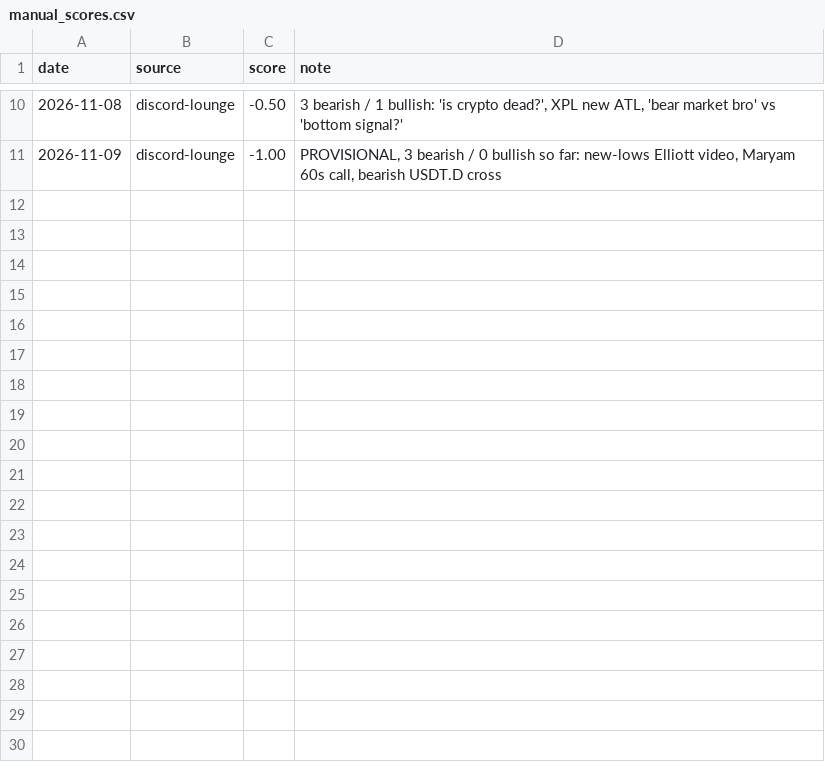
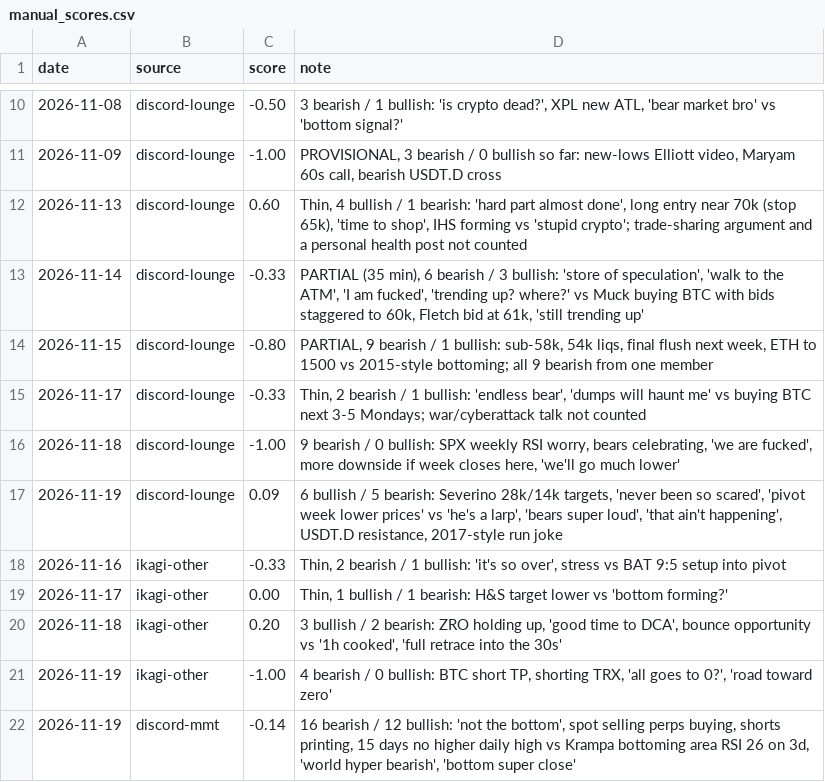
Before and after one commit to cdean12/Crypto-Sentiment, a CSV file: data/manual_scores.csv, drawn as a sheet; only a part is shown, gaps mark what is left out; the diff names each change by its address in the sheet, - before the commit and + after, or states it on an @@ line.

Commit message:
Update manual_scores.csv

```diff
--- a/data/manual_scores.csv
+++ b/data/manual_scores.csv
+row 12: 2026-11-13 | discord-lounge | 0.60 | Thin, 4 bullish / 1 bearish: 'hard part almost done', long entry near 70k (stop 65k), 'time to shop', IHS forming vs 'stupid crypto'; trade-sharing argument and a personal health post not counted
+row 13: 2026-11-14 | discord-lounge | -0.33 | PARTIAL (35 min), 6 bearish / 3 bullish: 'store of speculation', 'walk to the ATM', 'I am fucked', 'trending up? where?' vs Muck buying BTC with bids staggered to 60k, Fletch bid at 61k, 'still trending up'
+row 14: 2026-11-15 | discord-lounge | -0.80 | PARTIAL, 9 bearish / 1 bullish: sub-58k, 54k liqs, final flush next week, ETH to 1500 vs 2015-style bottoming; all 9 bearish from one member
+row 15: 2026-11-17 | discord-lounge | -0.33 | Thin, 2 bearish / 1 bullish: 'endless bear', 'dumps will haunt me' vs buying BTC next 3-5 Mondays; war/cyberattack talk not counted
+row 16: 2026-11-18 | discord-lounge | -1.00 | 9 bearish / 0 bullish: SPX weekly RSI worry, bears celebrating, 'we are fucked', more downside if week closes here, 'we'll go much lower'
+row 17: 2026-11-19 | discord-lounge | 0.09 | 6 bullish / 5 bearish: Severino 28k/14k targets, 'never been so scared', 'pivot week lower prices' vs 'he's a larp', 'bears super loud', 'that ain't happening', USDT.D resistance, 2017-style run joke
+row 18: 2026-11-16 | ikagi-other | -0.33 | Thin, 2 bearish / 1 bullish: 'it's so over', stress vs BAT 9:5 setup into pivot
+row 19: 2026-11-17 | ikagi-other | 0.00 | Thin, 1 bullish / 1 bearish: H&S target lower vs 'bottom forming?'
+row 20: 2026-11-18 | ikagi-other | 0.20 | 3 bullish / 2 bearish: ZRO holding up, 'good time to DCA', bounce opportunity vs '1h cooked', 'full retrace into the 30s'
+row 21: 2026-11-19 | ikagi-other | -1.00 | 4 bearish / 0 bullish: BTC short TP, shorting TRX, 'all goes to 0?', 'road toward zero'
+row 22: 2026-11-19 | discord-mmt | -0.14 | 16 bearish / 12 bullish: 'not the bottom', spot selling perps buying, shorts printing, 15 days no higher daily high vs Krampa bottoming area RSI 26 on 3d, 'world hyper bearish', 'bottom super close'
```
